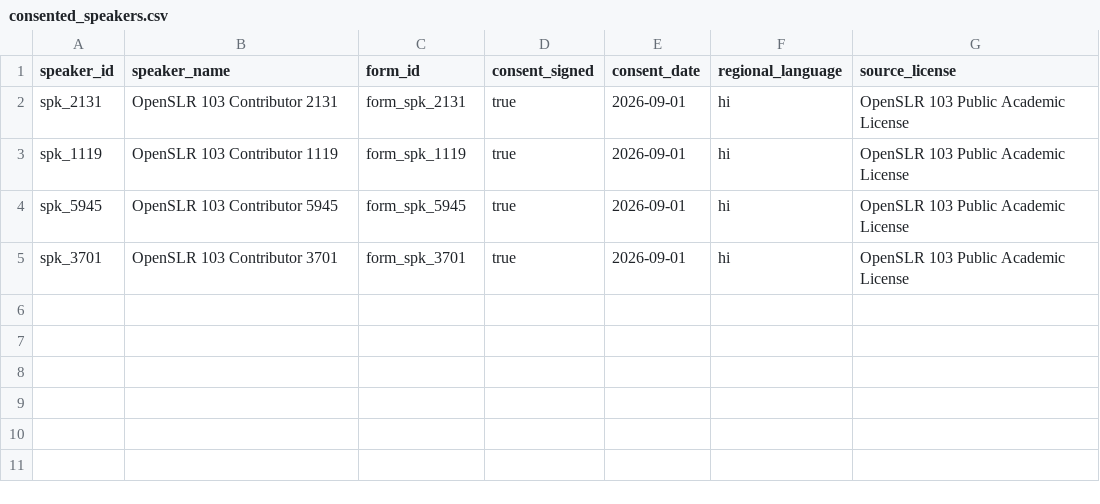
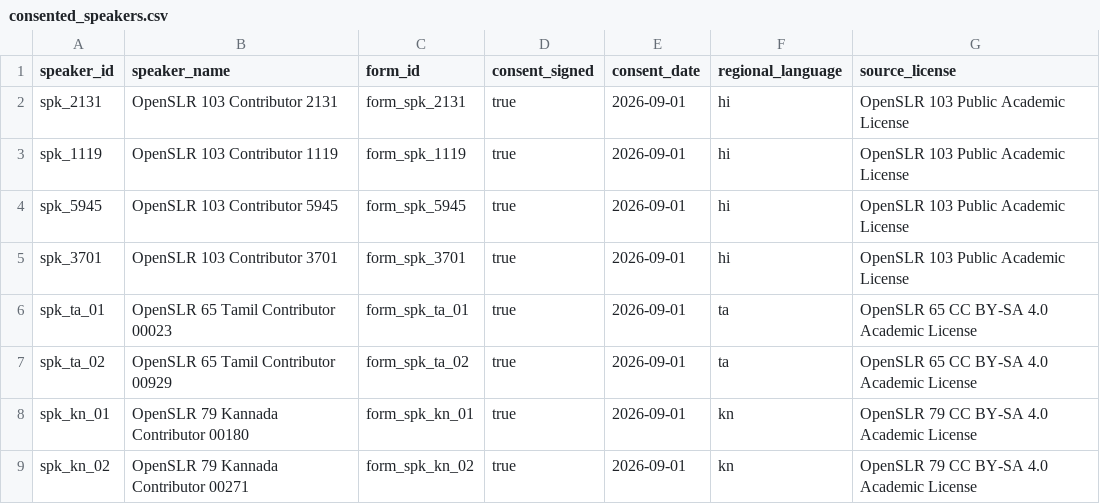
Before and after one commit to dhruv0402/vaanishield, a CSV file: data/consent_forms/consented_speakers.csv, drawn as a sheet.

Commit message:
feat: scale multilingual dataset to 400 utterances with strict 4-way train/val/test/heldout speaker split

```diff
--- a/data/consent_forms/consented_speakers.csv
+++ b/data/consent_forms/consented_speakers.csv
@@ -5 +5,5 @@ spk_5945,OpenSLR 103 Contributor 5945,form_spk_5945,true,2026-09-01,hi,OpenSLR 1
 spk_3701,OpenSLR 103 Contributor 3701,form_spk_3701,true,2026-09-01,hi,OpenSLR 103 Public Academic License
+spk_ta_01,OpenSLR 65 Tamil Contributor 00023,form_spk_ta_01,true,2026-09-01,ta,OpenSLR 65 CC BY-SA 4.0 Academic License
+spk_ta_02,OpenSLR 65 Tamil Contributor 00929,form_spk_ta_02,true,2026-09-01,ta,OpenSLR 65 CC BY-SA 4.0 Academic License
+spk_kn_01,OpenSLR 79 Kannada Contributor 00180,form_spk_kn_01,true,2026-09-01,kn,OpenSLR 79 CC BY-SA 4.0 Academic License
+spk_kn_02,OpenSLR 79 Kannada Contributor 00271,form_spk_kn_02,true,2026-09-01,kn,OpenSLR 79 CC BY-SA 4.0 Academic License
```
Also changed, not shown: 21 other files.
